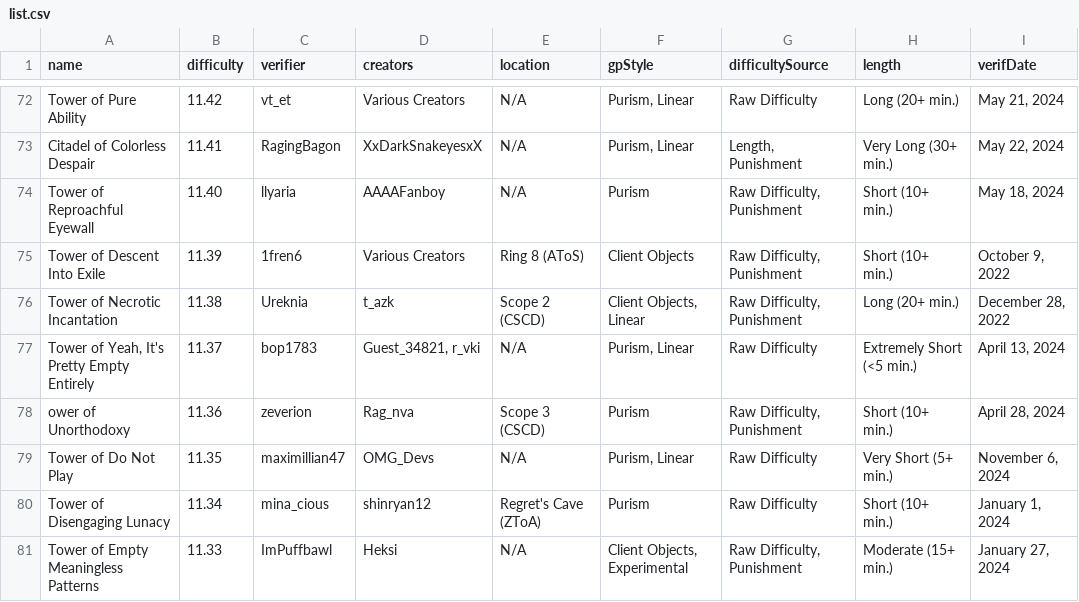
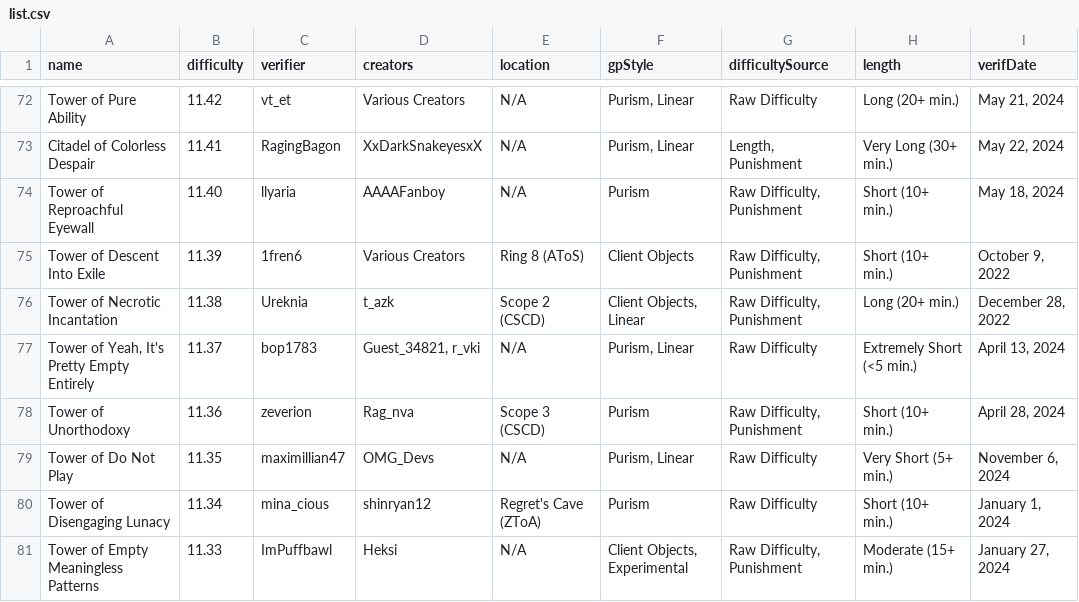
Before and after one commit to Agelio4/JToH-Top-Towers2, a CSV file: src/data/list.csv, drawn as a sheet; only a part is shown, gaps mark what is left out; the diff names each change by its address in the sheet, - before the commit and + after, or states it on an @@ line.

Commit message:
fix unorthodoxy

```diff
--- a/src/data/list.csv
+++ b/src/data/list.csv
-A78 (name): ower of Unorthodoxy
+A78 (name): Tower of Unorthodoxy
```
